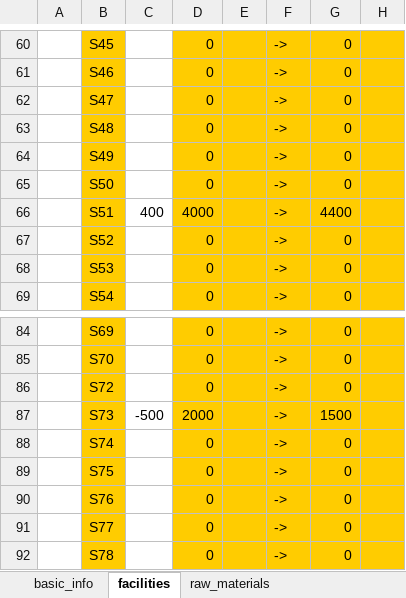
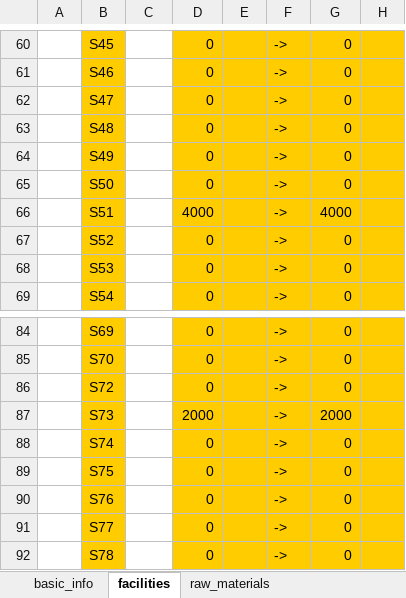
Before and after one commit to edz504/not_grapefruit, an Excel workbook: decisions/notgrapefruit2019.xlsm, sheet facilities, drawn as a sheet; only a part is shown, gaps mark what is left out; values as stored, in another font and other column widths than the file's, no borders; the diff names each change by its address in the sheet, - before the commit and + after, or states it on an @@ line.

```diff
--- a/decisions/notgrapefruit2019.xlsm (sheet facilities)
+++ b/decisions/notgrapefruit2019.xlsm (sheet facilities)
-C66: 400
+C66: (empty)
-G66: 4400
+G66: 4000
-C87: -500
+C87: (empty)
-G87: 1500
+G87: 2000
```
Also changed, not shown: sheet pricing, sheet shipping_manufacturing, sheet raw_materials, decisions/notgrapefruit2019_init.xlsm, 31 other files.
